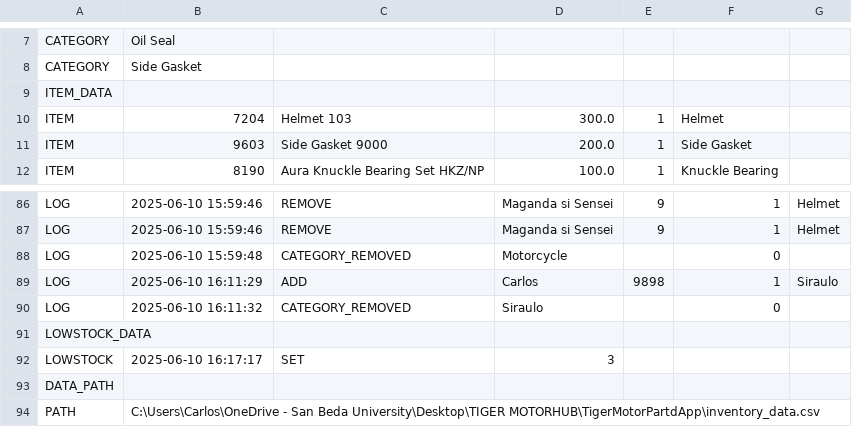
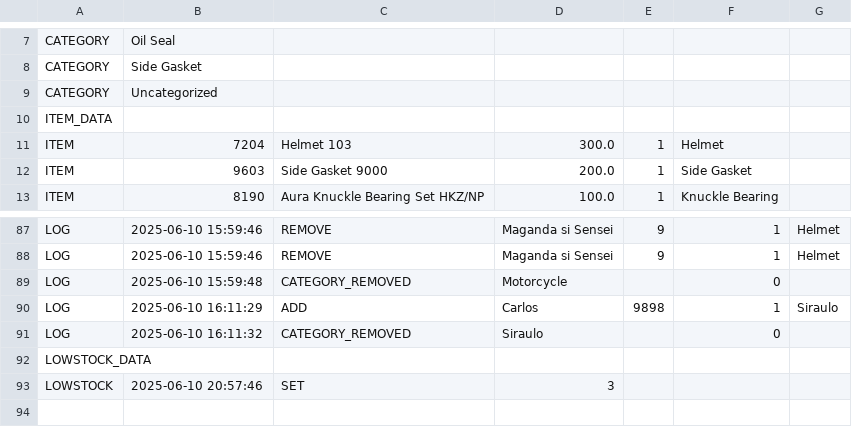
Before and after one commit to j0110158/TigerMotorPartdApp, a CSV file: inventory_data.csv, drawn as a sheet; only a part is shown, gaps mark what is left out.

Commit message:
06-10 FINAL COMMIT 2
Refactor: Enhanced data portability, removed 'Uncategorized' category, and improved data path handling.

This commit addresses several key areas:
- **Data Portability**: `inventory_data.csv` now dynamically resolves its path relative to the JAR, eliminating absolute path dependencies.
- **Category Management**: The 'Uncategorized' default category and its associated logic have been completely removed for cleaner data.
- **User-Centric Data Loading**: The 'Set Data Folder Path' feature now intelligently checks for existing `inventory_data.csv` files, prompting the user to load them, or deferring creation until the first save.
- **Documentation**: Updated `EncounteredIssues.md` to reflect these changes and provide context on generic Java exceptions.

```diff
--- a/inventory_data.csv
+++ b/inventory_data.csv
@@ -8,2 +8,3 @@ CATEGORY,Oil Seal
 CATEGORY,Side Gasket
+CATEGORY,Uncategorized
 ITEM_DATA
@@ -91,4 +92,2 @@ LOG,2025-06-10 16:11:32,CATEGORY_REMOVED,Siraulo,,0,
 LOWSTOCK_DATA
-LOWSTOCK,2025-06-10 16:17:17,SET,3,,
-DATA_PATH
-PATH,C:\Users\Carlos\OneDrive - San Beda University\Desktop\TIGER MOTORHUB\TigerMotorPartdApp\inventory_data.csv
+LOWSTOCK,2025-06-10 20:57:46,SET,3,,
```
Also changed, not shown: 13 other files.
